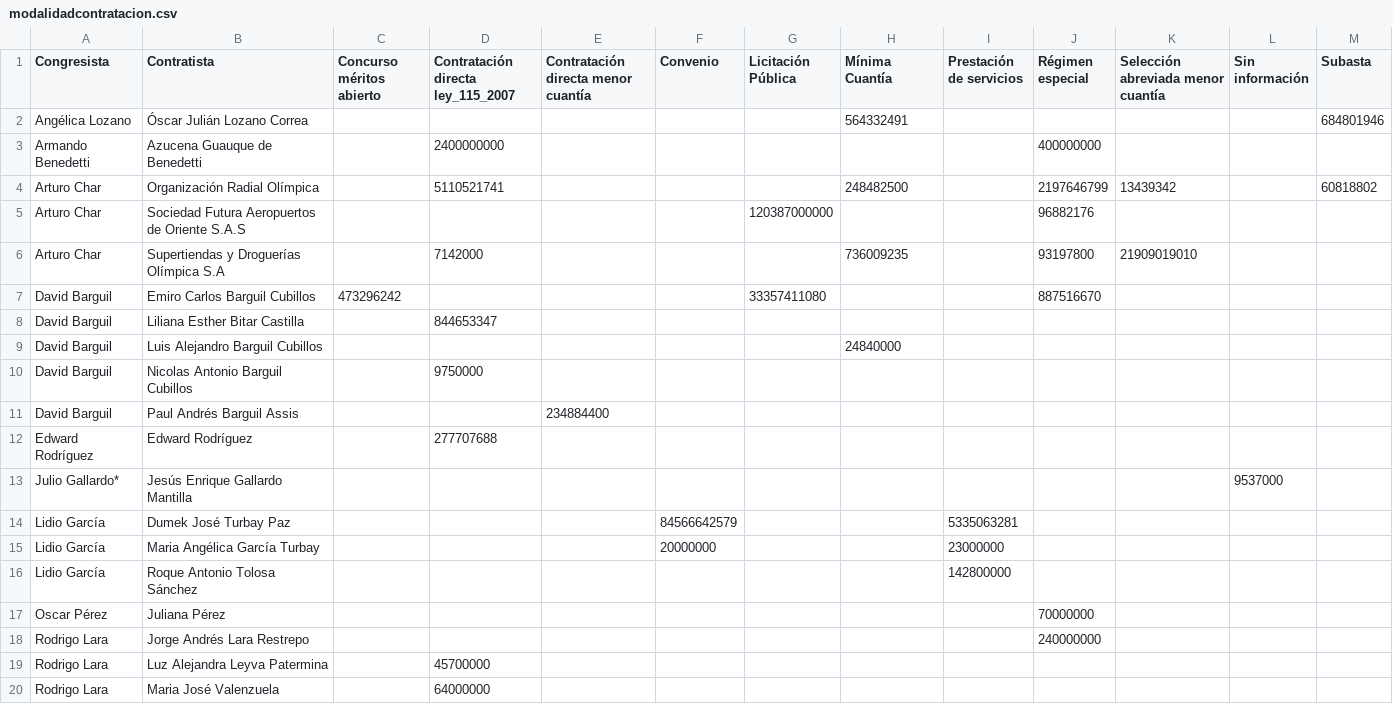
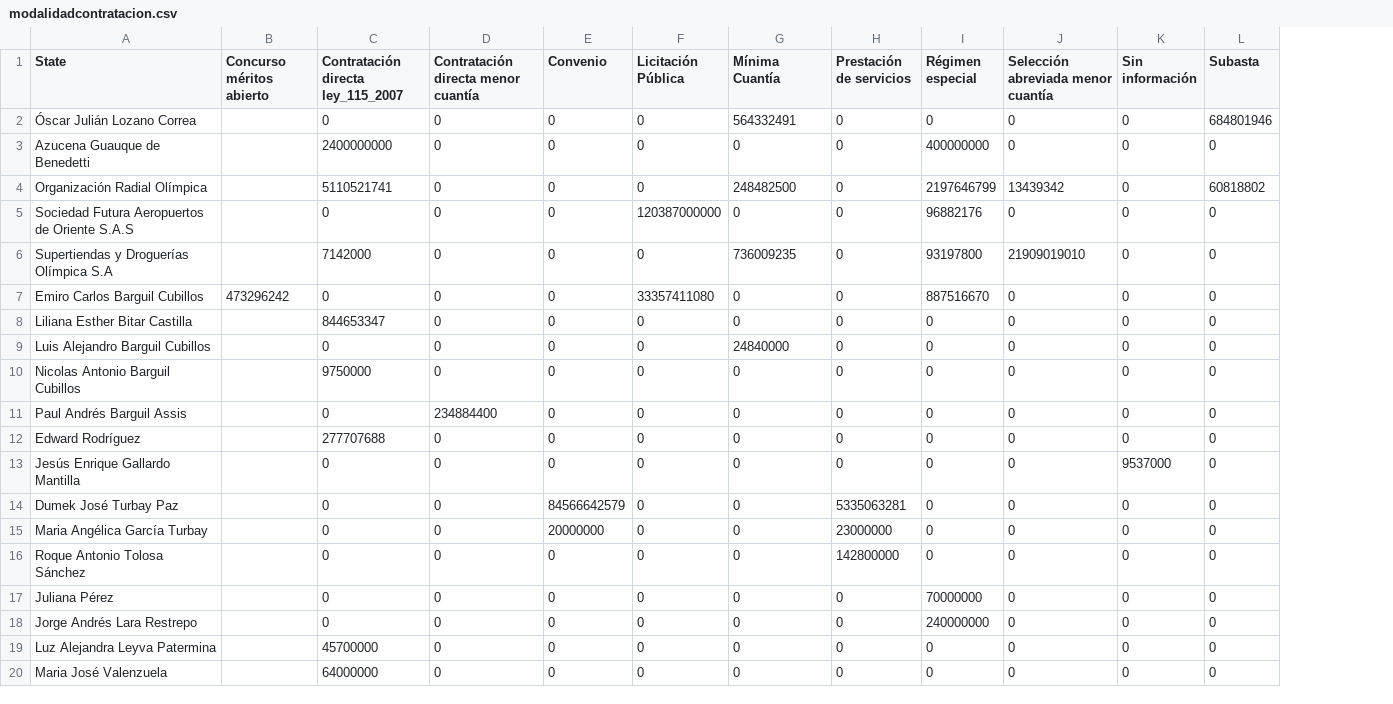
Before and after one commit to mlcardenas18/PROYECTO_VIS_1, a CSV file: data/modalidadcontratacion.csv, drawn as a sheet; removed rows and columns are numbered as before the commit, all else as after; the diff names each change by its address in the sheet, - before the commit and + after, or states it on an @@ line.

Commit message:
Add files via upload

```diff
--- a/data/modalidadcontratacion.csv
+++ b/data/modalidadcontratacion.csv
-column A (Congresista), rows 2-20: Angélica Lozano | Armando Benedetti | Arturo Char | Arturo Char | Arturo Char | David Barguil | David Barguil | David Barguil | David Barguil | David Barguil | Edward Rodríguez | Julio Gallardo* | Lidio García | Lidio García | Lidio García | Oscar Pérez | Rodrigo Lara | Rodrigo Lara | Rodrigo Lara
-A1: Contratista
+A1: State
-C2: (empty)
+C2: 0
-D2:D10: (empty)
+D2:D10: 0
-E2:E13 (Convenio): (empty)
+E2:E13 (Convenio): 0
-F2:F4 (Licitación Pública): (empty)
+F2:F4 (Licitación Pública): 0
-H2:H13 (Prestación de servicios): (empty)
+H2:H13 (Prestación de servicios): 0
-I2 (Régimen especial): (empty)
+I2 (Régimen especial): 0
-J2:J3: (empty)
+J2:J3: 0
-K2:K12 (Sin información): (empty)
+K2:K12 (Sin información): 0
-G3 (Mínima Cuantía): (empty)
+G3 (Mínima Cuantía): 0
-L3 (Subasta): (empty)
+L3 (Subasta): 0
-C5: (empty)
+C5: 0
-G5 (Mínima Cuantía): (empty)
+G5 (Mínima Cuantía): 0
-J5: (empty)
+J5: 0
-L5:L20 (Subasta): (empty)
+L5:L20 (Subasta): 0
-F6 (Licitación Pública): (empty)
+F6 (Licitación Pública): 0
-C7: (empty)
+C7: 0
-G7:G8 (Mínima Cuantía): (empty)
+G7:G8 (Mínima Cuantía): 0
-J7:J20: (empty)
+J7:J20: 0
-F8:F20 (Licitación Pública): (empty)
+F8:F20 (Licitación Pública): 0
-I8:I16 (Régimen especial): (empty)
+I8:I16 (Régimen especial): 0
-C9: (empty)
+C9: 0
-G10:G20 (Mínima Cuantía): (empty)
+G10:G20 (Mínima Cuantía): 0
-C11: (empty)
+C11: 0
-D12:D20: (empty)
+D12:D20: 0
-C13:C18: (empty)
+C13:C18: 0
-K14:K20 (Sin información): (empty)
+K14:K20 (Sin información): 0
-E16:E20 (Convenio): (empty)
+E16:E20 (Convenio): 0
-H17:H20 (Prestación de servicios): (empty)
+H17:H20 (Prestación de servicios): 0
-I19:I20 (Régimen especial): (empty)
+I19:I20 (Régimen especial): 0
```
